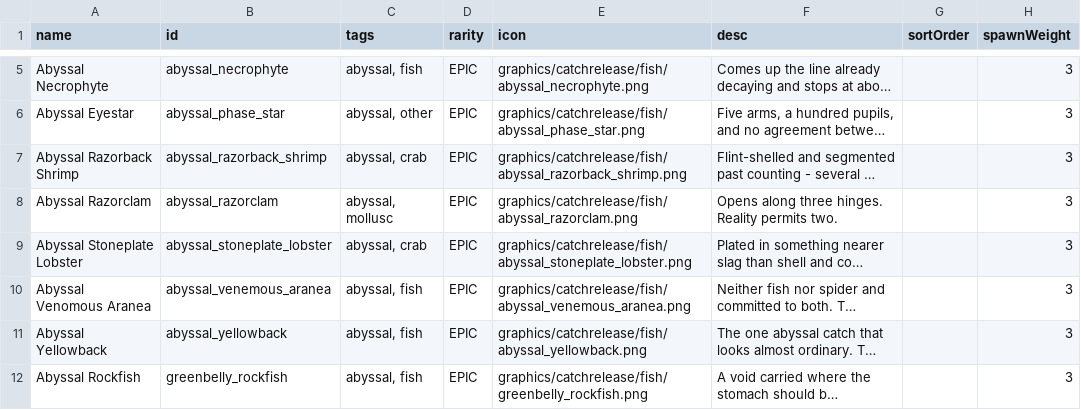
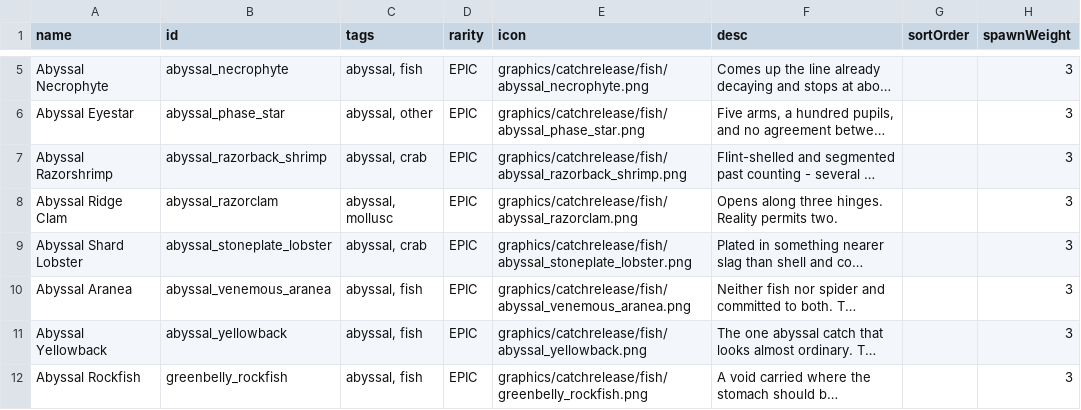
Before and after one commit to SirHartley/Catch.Release, a CSV file: data/campaign/fish.csv, drawn as a sheet; only a part is shown, gaps mark what is left out; long unchanged cells end in …; the diff names each change by its address in the sheet, - before the commit and + after, or states it on an @@ line.

```diff
--- a/data/campaign/fish.csv
+++ b/data/campaign/fish.csv
-A7 (name): Abyssal Razorback Shrimp
+A7 (name): Abyssal Razorshrimp
-A8 (name): Abyssal Razorclam
+A8 (name): Abyssal Ridge Clam
-A9 (name): Abyssal Stoneplate Lobster
+A9 (name): Abyssal Shard Lobster
-A10 (name): Abyssal Venomous Aranea
+A10 (name): Abyssal Aranea
```
Also changed, not shown: 6 other files.
